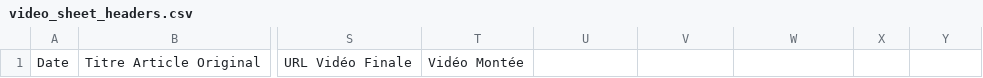
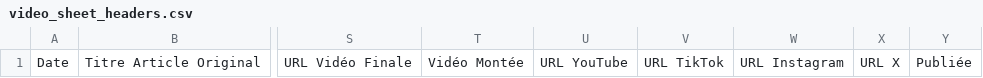
Before and after one commit to Samuellekpor/currenttoons, a CSV file: templates/video_sheet_headers.csv, drawn as a sheet; only a part is shown, gaps mark what is left out; the diff names each change by its address in the sheet, - before the commit and + after, or states it on an @@ line.

```diff
--- a/templates/video_sheet_headers.csv
+++ b/templates/video_sheet_headers.csv
-U1: (empty)
+U1: URL YouTube
-V1: (empty)
+V1: URL TikTok
-W1: (empty)
+W1: URL Instagram
-X1: (empty)
+X1: URL X
-Y1: (empty)
+Y1: Publiée
```
Also changed, not shown: 15 other files.
